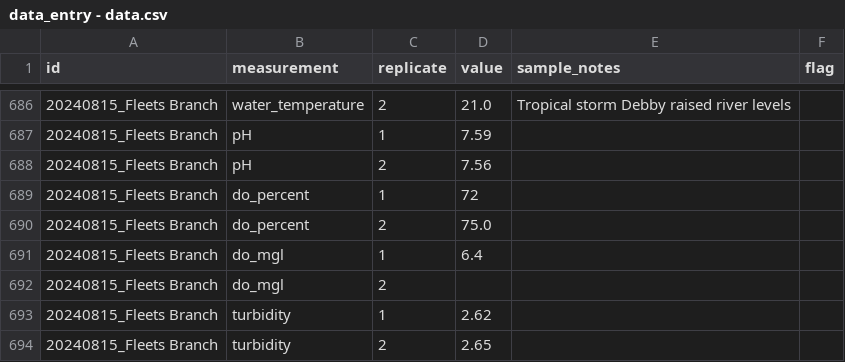
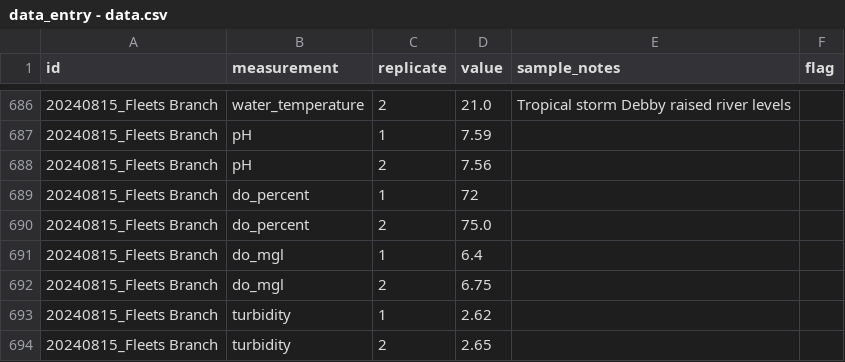
Before and after one commit to mawhal/deq-2024, a CSV file: data/data_entry - data.csv, drawn as a sheet; only a part is shown, gaps mark what is left out.

```diff
--- a/data/data_entry - data.csv
+++ b/data/data_entry - data.csv
@@ -691,3 +691,3 @@ id,measurement,replicate,value,sample_notes,flag
 20240815_Fleets Branch,do_mgl,1,6.4,,
-20240815_Fleets Branch,do_mgl,2, ,,
+20240815_Fleets Branch,do_mgl,2,6.75,,
 20240815_Fleets Branch,turbidity,1,2.62,,
```
Also changed, not shown: data/data_entry - metadata.csv.
